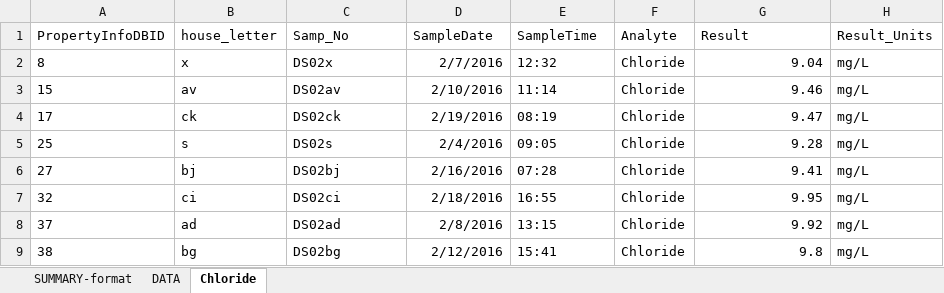
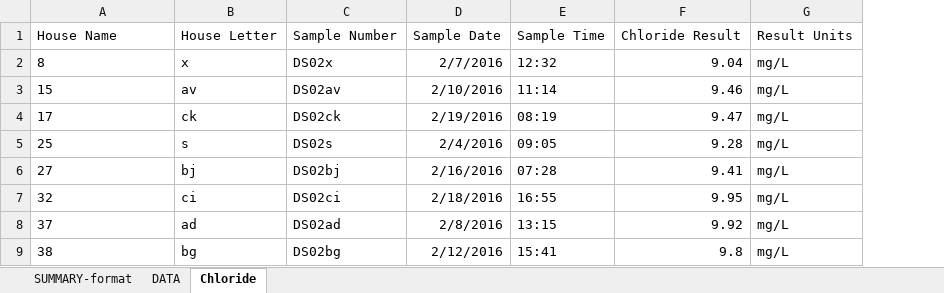
Before and after one commit to gpandrade/Hack20, an Excel workbook: Copper_Iron_and_Lead_for_GriD.xlsx, sheet Chloride, drawn as a sheet; only a part is shown; values as stored, in another font and other column widths than the file's, no borders; removed rows and columns are numbered as before the commit, all else as after; the diff names each change by its address in the sheet, - before the commit and + after, or states it on an @@ line.

Commit message:
data munging: adding chloride results.

```diff
--- a/Copper_Iron_and_Lead_for_GriD.xlsx (sheet Chloride)
+++ b/Copper_Iron_and_Lead_for_GriD.xlsx (sheet Chloride)
-column F, rows 2-9: all Chloride
-row 1: PropertyInfoDBID | house_letter | Samp_No | SampleDate | SampleTime | Analyte | Result | Result_Units
+row 1: House Name | House Letter | Sample Number | Sample Date | Sample Time | Chloride Result | Result Units
```
Also changed, not shown: sheet DATA, 5 other files.
